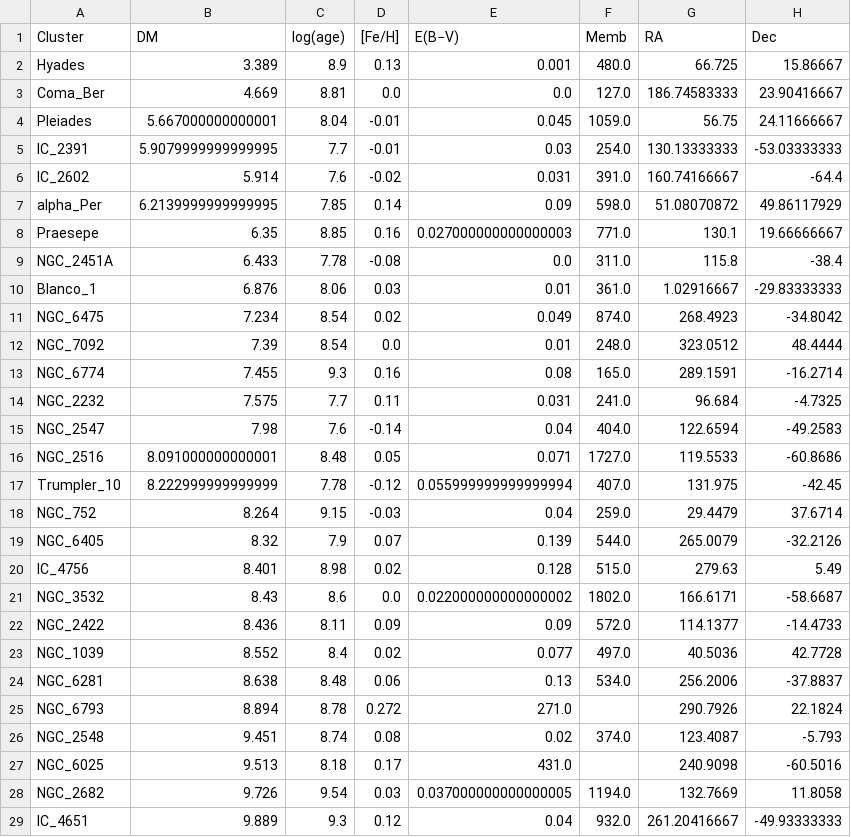
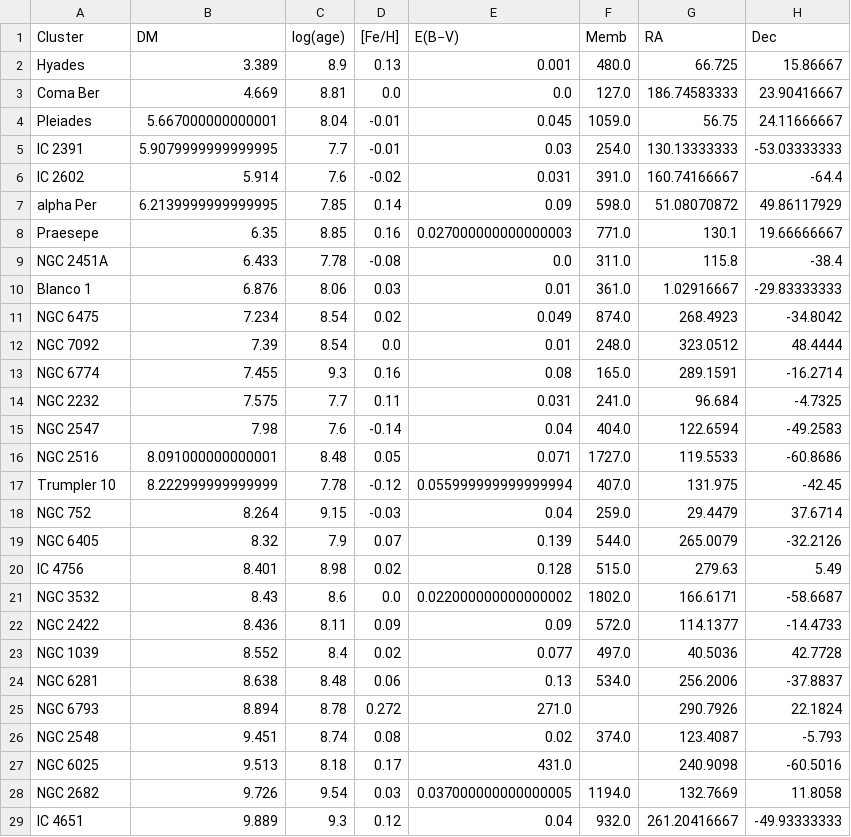
Before and after one commit to jpdeleon/tql, a CSV file: data/TablesGaiaDR2HRDpaper/Table2_32 open clusters.csv, drawn as a sheet; only a part is shown; the diff covers the shown part only.

```diff
--- a/data/TablesGaiaDR2HRDpaper/Table2_32 open clusters.csv
+++ b/data/TablesGaiaDR2HRDpaper/Table2_32 open clusters.csv
@@ -2,28 +2,28 @@ Cluster,DM,log(age),[Fe/H],E(B−V),Memb,RA,Dec
 Hyades,3.389,8.9,0.13,0.001,480.0,66.725,15.86667
-Coma_Ber,4.669,8.81,0.0,0.0,127.0,186.74583333,23.90416667
+Coma Ber,4.669,8.81,0.0,0.0,127.0,186.74583333,23.90416667
 Pleiades,5.667000000000001,8.04,-0.01,0.045,1059.0,56.75,24.11666667
-IC_2391,5.9079999999999995,7.7,-0.01,0.03,254.0,130.13333333,-53.03333333
-IC_2602,5.914,7.6,-0.02,0.031,391.0,160.74166667,-64.4
-alpha_Per,6.2139999999999995,7.85,0.14,0.09,598.0,51.08070872,49.86117929
+IC 2391,5.9079999999999995,7.7,-0.01,0.03,254.0,130.13333333,-53.03333333
+IC 2602,5.914,7.6,-0.02,0.031,391.0,160.74166667,-64.4
+alpha Per,6.2139999999999995,7.85,0.14,0.09,598.0,51.08070872,49.86117929
 Praesepe,6.35,8.85,0.16,0.027000000000000003,771.0,130.1,19.66666667
-NGC_2451A,6.433,7.78,-0.08,0.0,311.0,115.8,-38.4
-Blanco_1,6.876,8.06,0.03,0.01,361.0,1.02916667,-29.83333333
-NGC_6475,7.234,8.54,0.02,0.049,874.0,268.4923,-34.8042
-NGC_7092,7.39,8.54,0.0,0.01,248.0,323.0512,48.4444
-NGC_6774,7.455,9.3,0.16,0.08,165.0,289.1591,-16.2714
-NGC_2232,7.575,7.7,0.11,0.031,241.0,96.684,-4.7325
-NGC_2547,7.98,7.6,-0.14,0.04,404.0,122.6594,-49.2583
-NGC_2516,8.091000000000001,8.48,0.05,0.071,1727.0,119.5533,-60.8686
-Trumpler_10,8.222999999999999,7.78,-0.12,0.055999999999999994,407.0,131.975,-42.45
-NGC_752,8.264,9.15,-0.03,0.04,259.0,29.4479,37.6714
-NGC_6405,8.32,7.9,0.07,0.139,544.0,265.0079,-32.2126
-IC_4756,8.401,8.98,0.02,0.128,515.0,279.63,5.49
-NGC_3532,8.43,8.6,0.0,0.022000000000000002,1802.0,166.6171,-58.6687
-NGC_2422,8.436,8.11,0.09,0.09,572.0,114.1377,-14.4733
-NGC_1039,8.552,8.4,0.02,0.077,497.0,40.5036,42.7728
-NGC_6281,8.638,8.48,0.06,0.13,534.0,256.2006,-37.8837
-NGC_6793,8.894,8.78,0.272,271.0,,290.7926,22.1824
-NGC_2548,9.451,8.74,0.08,0.02,374.0,123.4087,-5.793
-NGC_6025,9.513,8.18,0.17,431.0,,240.9098,-60.5016
-NGC_2682,9.726,9.54,0.03,0.037000000000000005,1194.0,132.7669,11.8058
-IC_4651,9.889,9.3,0.12,0.04,932.0,261.20416667,-49.93333333
+NGC 2451A,6.433,7.78,-0.08,0.0,311.0,115.8,-38.4
+Blanco 1,6.876,8.06,0.03,0.01,361.0,1.02916667,-29.83333333
+NGC 6475,7.234,8.54,0.02,0.049,874.0,268.4923,-34.8042
+NGC 7092,7.39,8.54,0.0,0.01,248.0,323.0512,48.4444
+NGC 6774,7.455,9.3,0.16,0.08,165.0,289.1591,-16.2714
+NGC 2232,7.575,7.7,0.11,0.031,241.0,96.684,-4.7325
+NGC 2547,7.98,7.6,-0.14,0.04,404.0,122.6594,-49.2583
+NGC 2516,8.091000000000001,8.48,0.05,0.071,1727.0,119.5533,-60.8686
+Trumpler 10,8.222999999999999,7.78,-0.12,0.055999999999999994,407.0,131.975,-42.45
+NGC 752,8.264,9.15,-0.03,0.04,259.0,29.4479,37.6714
+NGC 6405,8.32,7.9,0.07,0.139,544.0,265.0079,-32.2126
+IC 4756,8.401,8.98,0.02,0.128,515.0,279.63,5.49
+NGC 3532,8.43,8.6,0.0,0.022000000000000002,1802.0,166.6171,-58.6687
+NGC 2422,8.436,8.11,0.09,0.09,572.0,114.1377,-14.4733
+NGC 1039,8.552,8.4,0.02,0.077,497.0,40.5036,42.7728
+NGC 6281,8.638,8.48,0.06,0.13,534.0,256.2006,-37.8837
+NGC 6793,8.894,8.78,0.272,271.0,,290.7926,22.1824
+NGC 2548,9.451,8.74,0.08,0.02,374.0,123.4087,-5.793
+NGC 6025,9.513,8.18,0.17,431.0,,240.9098,-60.5016
+NGC 2682,9.726,9.54,0.03,0.037000000000000005,1194.0,132.7669,11.8058
+IC 4651,9.889,9.3,0.12,0.04,932.0,261.20416667,-49.93333333
```
Also changed, not shown: 4 edited cells elsewhere in this file, data/TablesGaiaDR2HRDpaper/TableA1a_9 open cluster members within 250 pc.csv, 6 other files.
